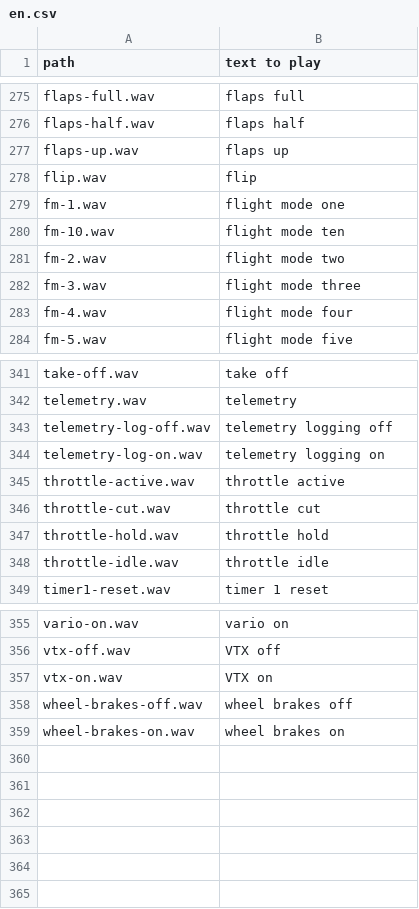
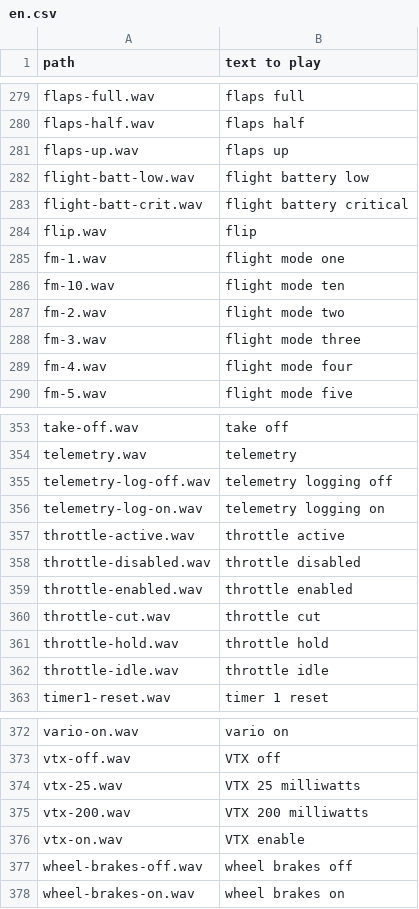
Before and after one commit to BladeScraper-Designs/Azure-TTS-FrSky, a CSV file: in/en.csv, drawn as a sheet; only a part is shown, gaps mark what is left out; the diff covers the shown part only.

```diff
--- a/in/en.csv
+++ b/in/en.csv
@@ -277,2 +281,4 @@ flaps-half.wav,flaps half
 flaps-up.wav,flaps up
+flight-batt-low.wav,flight battery low
+flight-batt-crit.wav,flight battery critical
 flip.wav,flip
@@ -345,2 +357,4 @@ telemetry-log-on.wav,telemetry logging on
 throttle-active.wav,throttle active
+throttle-disabled.wav,throttle disabled
+throttle-enabled.wav,throttle enabled
 throttle-cut.wav,throttle cut
@@ -356,3 +373,5 @@ vario-on.wav,vario on
 vtx-off.wav,VTX off
-vtx-on.wav,VTX on
+vtx-25.wav,VTX 25 milliwatts
+vtx-200.wav,VTX 200 milliwatts
+vtx-on.wav,VTX enable
 wheel-brakes-off.wav,wheel brakes off
```
Also changed, not shown: 13 added rows elsewhere in this file, 1 other file.
